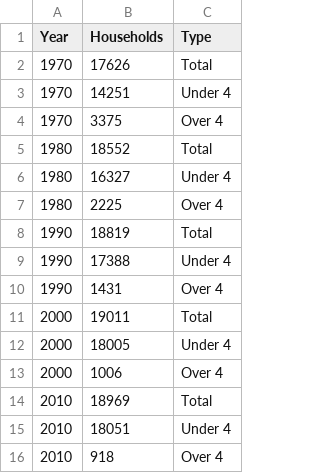
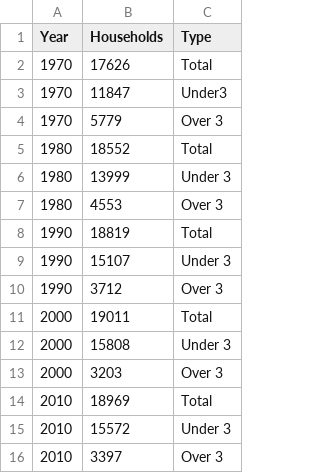
Before and after one commit to dfieldsarlington/demographics, a CSV file: households.csv, drawn as a sheet.

Commit message:
updates to data under over 3

```diff
--- a/households.csv
+++ b/households.csv
@@ -2,15 +2,15 @@ Year,Households,Type
 1970,17626,Total
-1970,14251,Under 4
-1970,3375,Over 4
+1970,11847,Under3
+1970,5779,Over 3
 1980,18552,Total
-1980,16327,Under 4
-1980,2225,Over 4
+1980,13999,Under 3
+1980,4553,Over 3
 1990,18819,Total
-1990,17388,Under 4
-1990,1431,Over 4
+1990,15107,Under 3
+1990,3712,Over 3
 2000,19011,Total
-2000,18005,Under 4
-2000,1006,Over 4
+2000,15808,Under 3
+2000,3203,Over 3
 2010,18969,Total
-2010,18051,Under 4
-2010,918,Over 4
+2010,15572,Under 3
+2010,3397,Over 3
```
Also changed, not shown: 1 other file.
